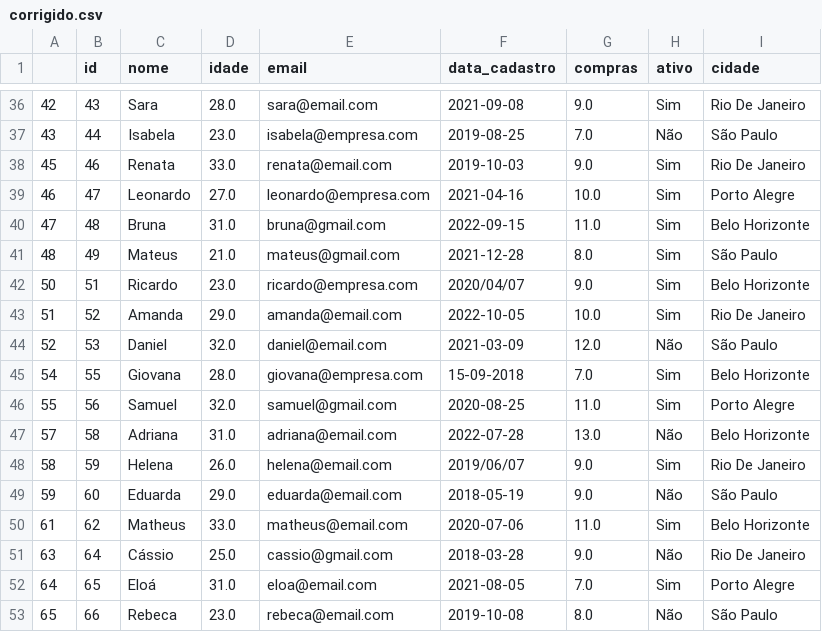
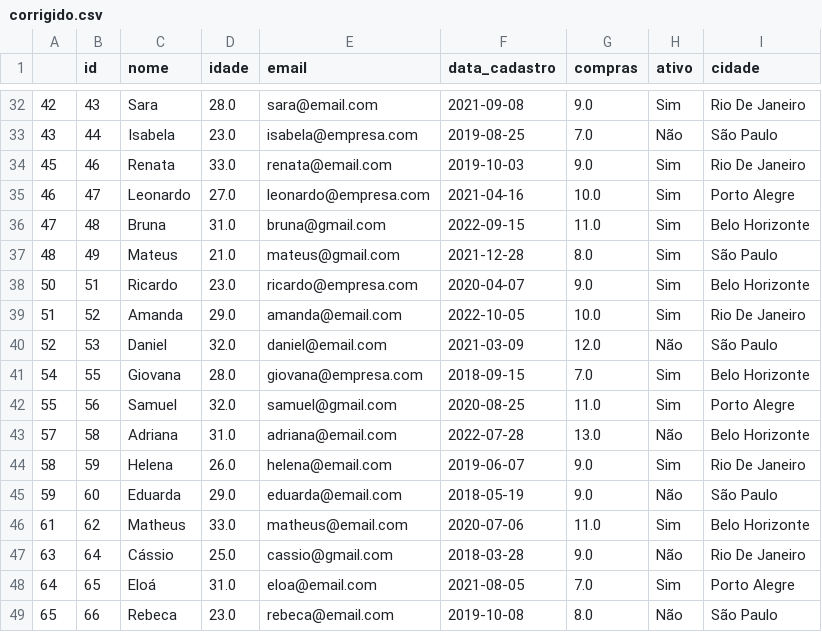
Before and after one commit to AndreBeckPires/Aprendizado-Supervisionado-Entregas, a CSV file: 1. Formatação e Tratamento de Dados/corrigido.csv, drawn as a sheet; only a part is shown, gaps mark what is left out; the diff covers the shown part only.

```diff
--- a/1. Formatação e Tratamento de Dados/corrigido.csv
+++ b/1. Formatação e Tratamento de Dados/corrigido.csv
@@ -41,9 +37,9 @@
 48,49,Mateus,21.0,mateus@gmail.com,2021-12-28,8.0,Sim,São Paulo
-50,51,Ricardo,23.0,ricardo@empresa.com,2020/04/07,9.0,Sim,Belo Horizonte
+50,51,Ricardo,23.0,ricardo@empresa.com,2020-04-07,9.0,Sim,Belo Horizonte
 51,52,Amanda,29.0,amanda@email.com,2022-10-05,10.0,Sim,Rio De Janeiro
 52,53,Daniel,32.0,daniel@email.com,2021-03-09,12.0,Não,São Paulo
-54,55,Giovana,28.0,giovana@empresa.com,15-09-2018,7.0,Sim,Belo Horizonte
+54,55,Giovana,28.0,giovana@empresa.com,2018-09-15,7.0,Sim,Belo Horizonte
 55,56,Samuel,32.0,samuel@gmail.com,2020-08-25,11.0,Sim,Porto Alegre
 57,58,Adriana,31.0,adriana@email.com,2022-07-28,13.0,Não,Belo Horizonte
-58,59,Helena,26.0,helena@email.com,2019/06/07,9.0,Sim,Rio De Janeiro
+58,59,Helena,26.0,helena@email.com,2019-06-07,9.0,Sim,Rio De Janeiro
 59,60,Eduarda,29.0,eduarda@email.com,2018-05-19,9.0,Não,São Paulo
```
Also changed, not shown: 4 removed rows and 13 edited cells elsewhere in this file, 3 other files.
